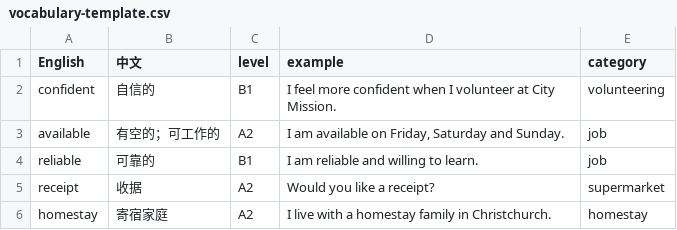
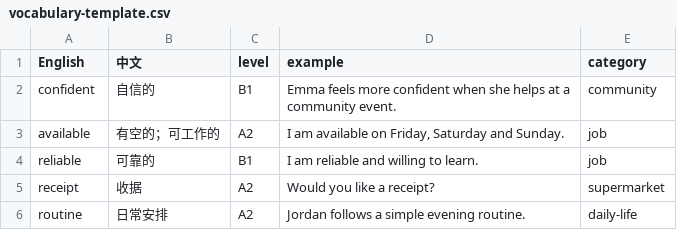
Before and after one commit to PangXiaoWei/english-patterns, a CSV file: vocabulary-template.csv, drawn as a sheet.

```diff
--- a/vocabulary-template.csv
+++ b/vocabulary-template.csv
@@ -1,3 +1,3 @@
 English,中文,level,example,category
-confident,自信的,B1,I feel more confident when I volunteer at City Mission.,volunteering
+confident,自信的,B1,Emma feels more confident when she helps at a community event.,community
 available,有空的；可工作的,A2,"I am available on Friday, Saturday and Sunday.",job
@@ -5,2 +5,2 @@ reliable,可靠的,B1,I am reliable and willing to learn.,job
 receipt,收据,A2,Would you like a receipt?,supermarket
-homestay,寄宿家庭,A2,I live with a homestay family in Christchurch.,homestay
+routine,日常安排,A2,Jordan follows a simple evening routine.,daily-life
```
Also changed, not shown: 26 other files.
